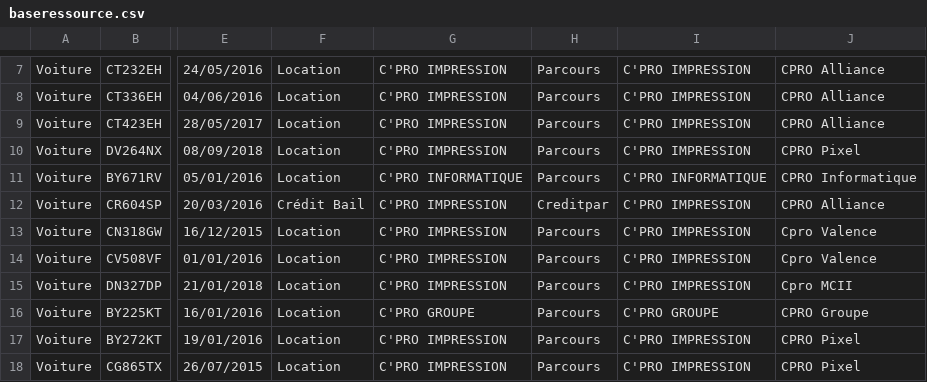
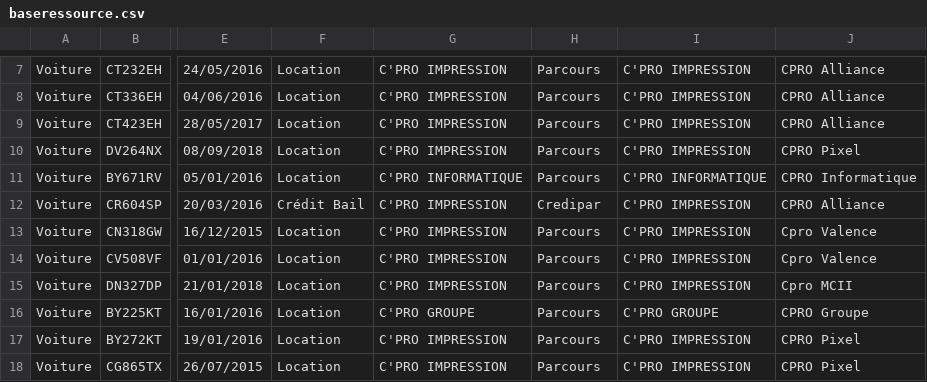
Before and after one commit to ATM-Consulting-archives/dolibarr_module_rh, a CSV file: ressource/script/fichierImports/baseressource.csv, drawn as a sheet; only a part is shown, gaps mark what is left out; the diff names each change by its address in the sheet, - before the commit and + after, or states it on an @@ line.

```diff
--- a/ressource/script/fichierImports/baseressource.csv
+++ b/ressource/script/fichierImports/baseressource.csv
-H12: Creditpar
+H12: Credipar
```
Also changed, not shown: 1 other file.
